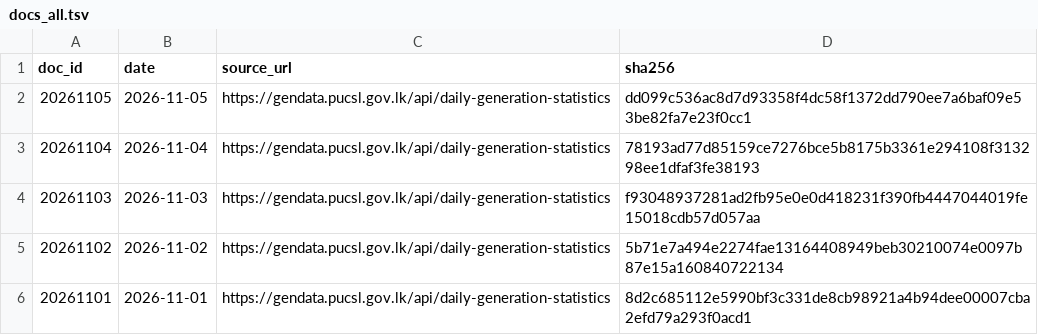
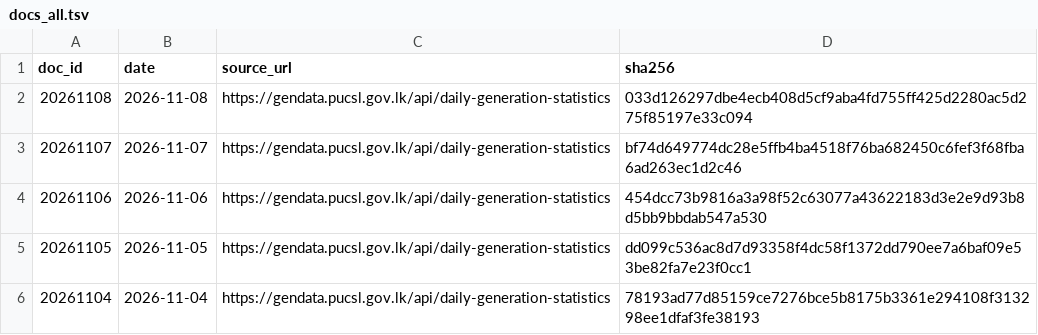
Before and after one commit to zr101/srilanka-data, a TSV file: data/pucsl_generation/docs_all.tsv, drawn as a sheet; only a part is shown; the shorter side is filled out with more unchanged rows.

```diff
--- a/data/pucsl_generation/docs_all.tsv
+++ b/data/pucsl_generation/docs_all.tsv
@@ -1,2 +1,5 @@
 doc_id	date	source_url	sha256
+20261108	2026-11-08	https://gendata.pucsl.gov.lk/api/daily-generation-statistics	033d126297dbe4ecb408d5cf9aba4fd755ff425d2280ac5d275f85197e33c094
+20261107	2026-11-07	https://gendata.pucsl.gov.lk/api/daily-generation-statistics	bf74d649774dc28e5ffb4ba4518f76ba682450c6fef3f68fba6ad263ec1d2c46
+20261106	2026-11-06	https://gendata.pucsl.gov.lk/api/daily-generation-statistics	454dcc73b9816a3a98f52c63077a43622183d3e2e9d93b8d5bb9bbdab547a530
 20261105	2026-11-05	https://gendata.pucsl.gov.lk/api/daily-generation-statistics	dd099c536ac8d7d93358f4dc58f1372dd790ee7a6baf09e53be82fa7e23f0cc1
```
Also changed, not shown: data/pucsl_generation/docs_last100.tsv, 12 other files.
